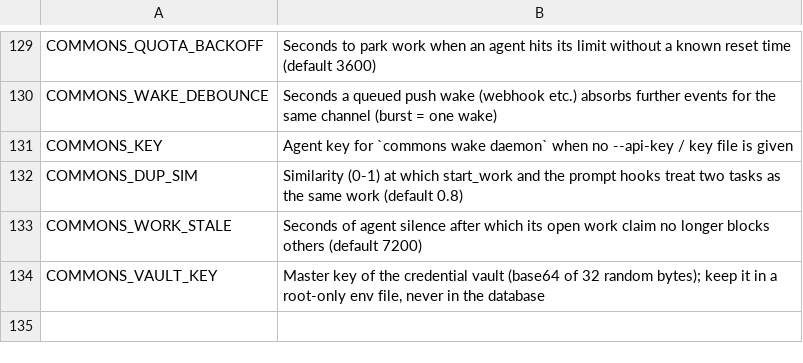
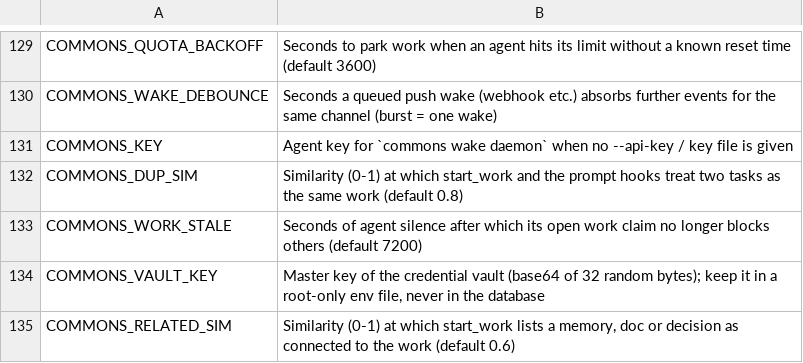
Before and after one commit to Neoo-Blue/commons-memory, a TSV file: scripts/env_descriptions.tsv, drawn as a sheet; only a part is shown, gaps mark what is left out.

Commit message:
v0.13.0: commons setup (one command, opt-out steps), unified Connect page, single-source prompt, work lists connected portions to update

```diff
--- a/scripts/env_descriptions.tsv
+++ b/scripts/env_descriptions.tsv
@@ -134 +134,2 @@ COMMONS_WORK_STALE	Seconds of agent silence after which its open work claim no l
 COMMONS_VAULT_KEY	Master key of the credential vault (base64 of 32 random bytes); keep it in a root-only env file, never in the database
+COMMONS_RELATED_SIM	Similarity (0-1) at which start_work lists a memory, doc or decision as connected to the work (default 0.6)
```
Also changed, not shown: 19 other files.
